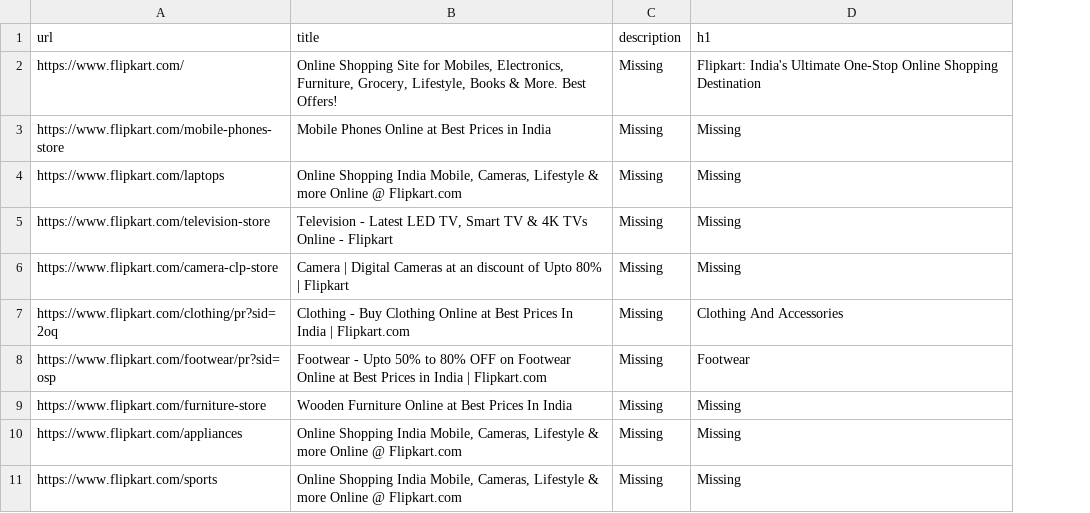
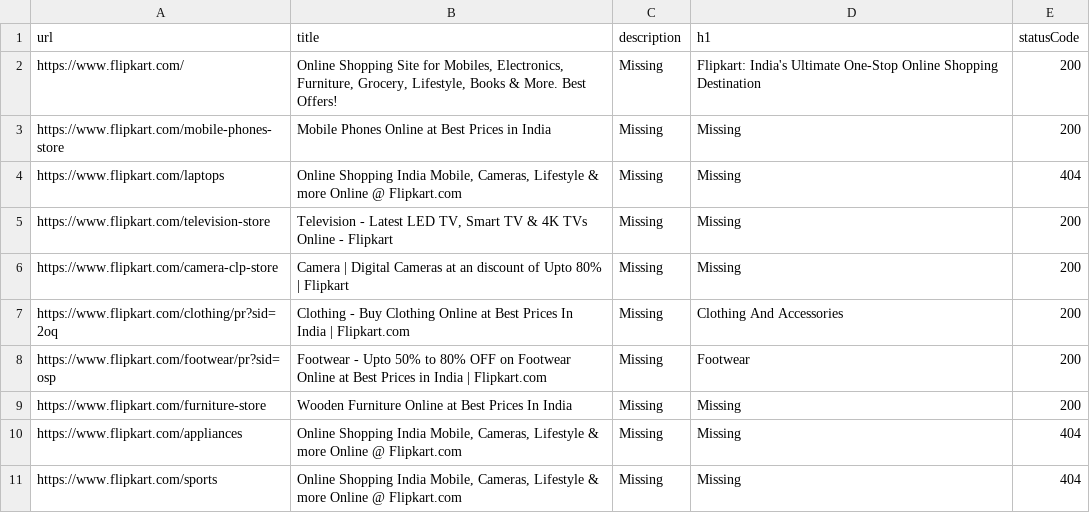
Before and after one commit to vikram462003/seo-engineering-portfolio, a CSV file: audit.csv, drawn as a sheet; the diff names each change by its address in the sheet, - before the commit and + after, or states it on an @@ line.

Commit message:
added status codes - found 3 broken pages on flipkart

```diff
--- a/audit.csv
+++ b/audit.csv
+column E (statusCode), rows 2-11: 200 | 200 | 404 | 200 | 200 | 200 | 200 | 200 | 404 | 404
```
Also changed, not shown: 1 other file.
